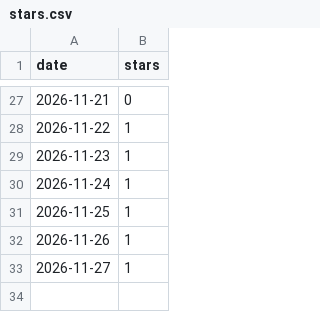
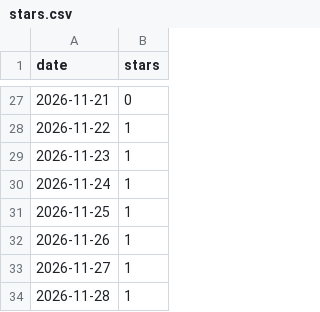
Before and after one commit to donasman/leeway, a CSV file: data/stars.csv, drawn as a sheet; only a part is shown, gaps mark what is left out; the diff names each change by its address in the sheet, - before the commit and + after, or states it on an @@ line.

```diff
--- a/data/stars.csv
+++ b/data/stars.csv
+row 34: 2026-11-28 | 1
```
Also changed, not shown: data/downloads.csv, data/paths.csv, 2 other files.
